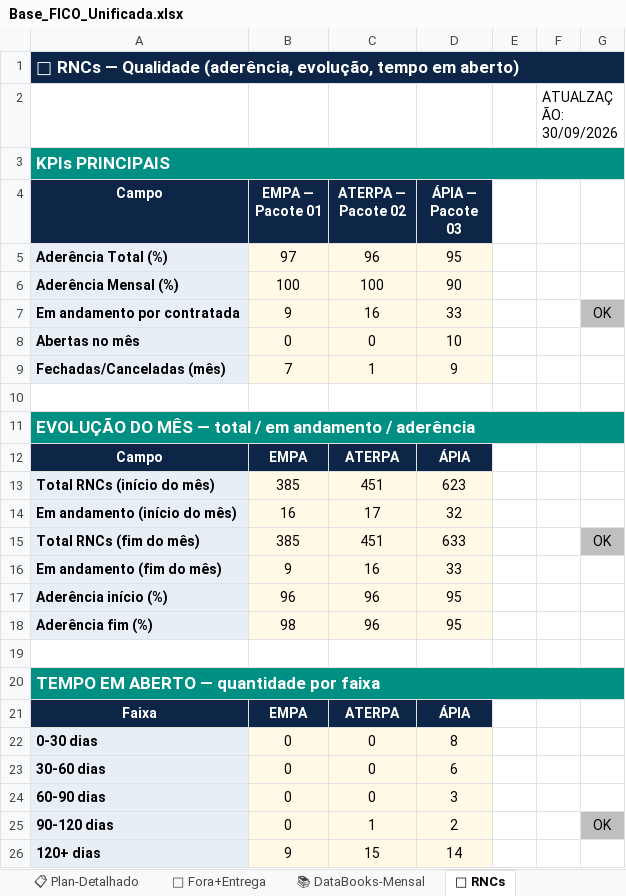
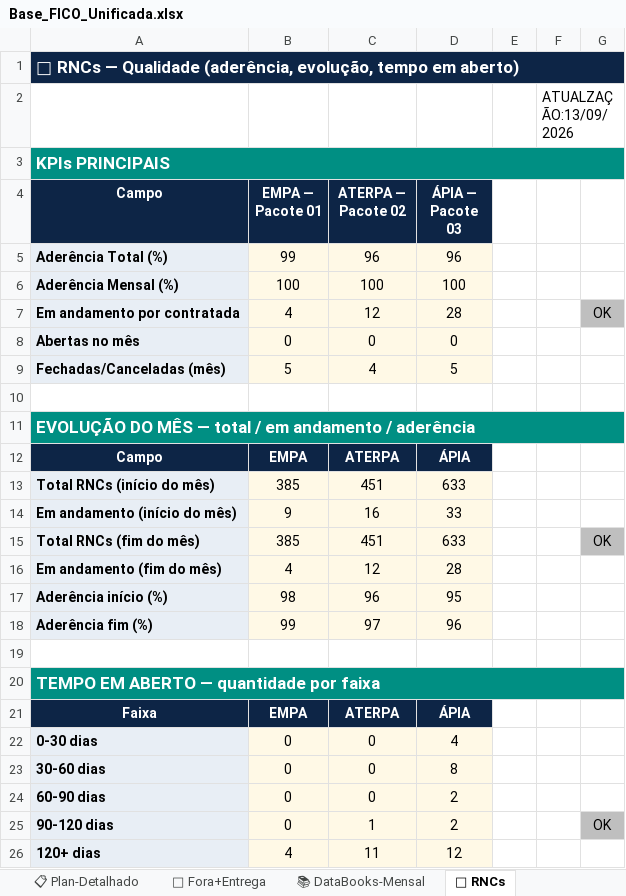
Before and after one commit to automacaofico/base_fico_unificada, an Excel workbook: Base_FICO_Unificada.xlsx, sheet 🔧 RNCs, drawn as a sheet; values as stored, in another font and other column widths than the file's, no borders; the diff names each change by its address in the sheet, - before the commit and + after, or states it on an @@ line.

```diff
--- a/Base_FICO_Unificada.xlsx (sheet 🔧 RNCs)
+++ b/Base_FICO_Unificada.xlsx (sheet 🔧 RNCs)
-F2: ATUALZAÇÃO: 30/09/2026
+F2: ATUALZAÇÃO:13/09/2026
-B5 (EMPA — Pacote 01): 97
+B5 (EMPA — Pacote 01): 99
-D5 (ÁPIA — Pacote 03): 95
+D5 (ÁPIA — Pacote 03): 96
-D6 (ÁPIA — Pacote 03): 90
+D6 (ÁPIA — Pacote 03): 100
-B7 (EMPA — Pacote 01): 9
+B7 (EMPA — Pacote 01): 4
-C7 (ATERPA — Pacote 02): 16
+C7 (ATERPA — Pacote 02): 12
-D7 (ÁPIA — Pacote 03): 33
+D7 (ÁPIA — Pacote 03): 28
-D8 (ÁPIA — Pacote 03): 10
+D8 (ÁPIA — Pacote 03): 0
-B9 (EMPA — Pacote 01): 7
+B9 (EMPA — Pacote 01): 5
-C9 (ATERPA — Pacote 02): 1
+C9 (ATERPA — Pacote 02): 4
-D9 (ÁPIA — Pacote 03): 9
+D9 (ÁPIA — Pacote 03): 5
-D13 (ÁPIA — Pacote 03): 623
+D13 (ÁPIA — Pacote 03): 633
-B14 (EMPA — Pacote 01): 16
+B14 (EMPA — Pacote 01): 9
-C14 (ATERPA — Pacote 02): 17
+C14 (ATERPA — Pacote 02): 16
-D14 (ÁPIA — Pacote 03): 32
+D14 (ÁPIA — Pacote 03): 33
-B16 (EMPA — Pacote 01): 9
+B16 (EMPA — Pacote 01): 4
-C16 (ATERPA — Pacote 02): 16
+C16 (ATERPA — Pacote 02): 12
-D16 (ÁPIA — Pacote 03): 33
+D16 (ÁPIA — Pacote 03): 28
-B17 (EMPA — Pacote 01): 96
+B17 (EMPA — Pacote 01): 98
-B18 (EMPA — Pacote 01): 98
+B18 (EMPA — Pacote 01): 99
-C18 (ATERPA — Pacote 02): 96
+C18 (ATERPA — Pacote 02): 97
-D18 (ÁPIA — Pacote 03): 95
+D18 (ÁPIA — Pacote 03): 96
-D22 (ÁPIA — Pacote 03): 8
+D22 (ÁPIA — Pacote 03): 4
-D23 (ÁPIA — Pacote 03): 6
+D23 (ÁPIA — Pacote 03): 8
-D24 (ÁPIA — Pacote 03): 3
+D24 (ÁPIA — Pacote 03): 2
-B26 (EMPA — Pacote 01): 9
+B26 (EMPA — Pacote 01): 4
-C26 (ATERPA — Pacote 02): 15
+C26 (ATERPA — Pacote 02): 11
-D26 (ÁPIA — Pacote 03): 14
+D26 (ÁPIA — Pacote 03): 12
```
Also changed, not shown: sheet 📋 Plan-Detalhado, sheet 📊 Plan-Escopo, sheet 📚 DataBooks-Mensal, sheet 👷 Recursos, sheet 🗺 Retig P3, sheet 🏗 AsBuilt+Críticos, 1 more sheet.
